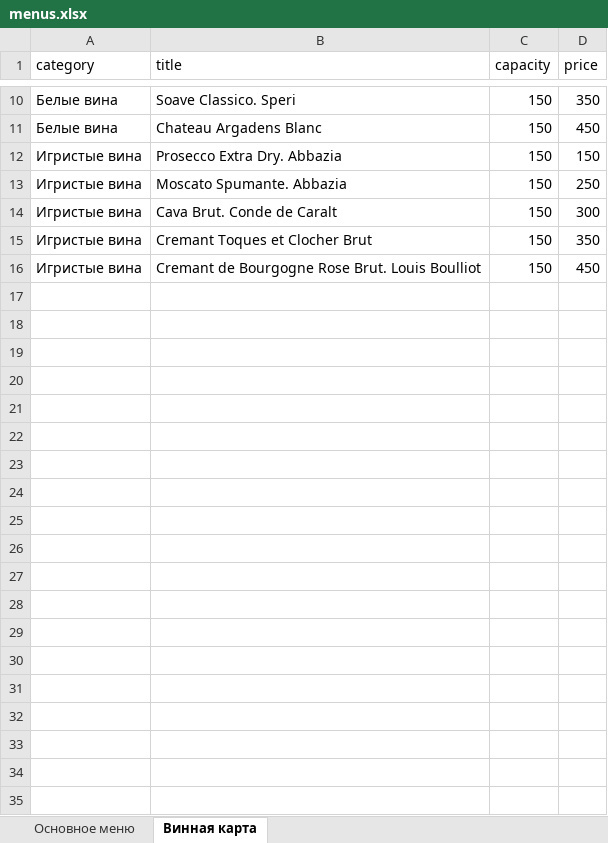
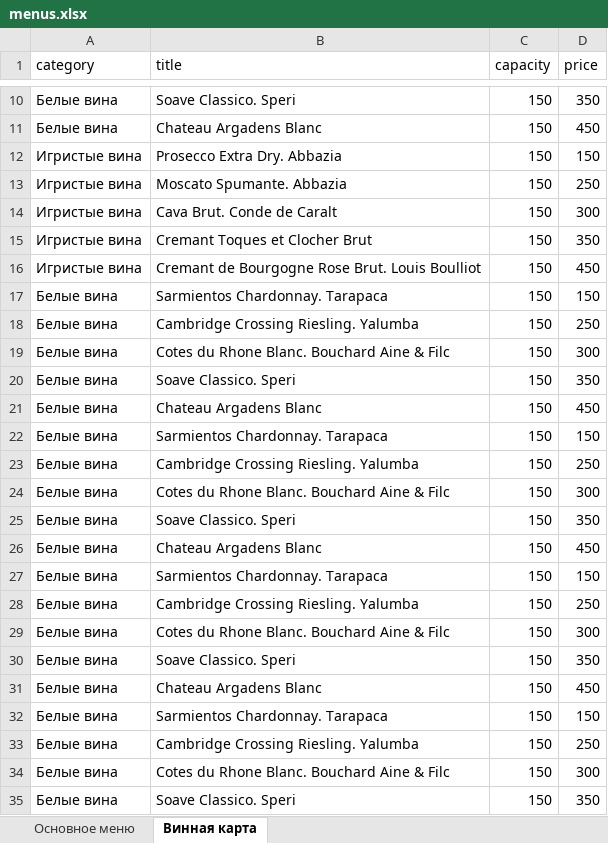
Before and after one commit to SpAwN2301/SmartOrders, an Excel workbook: src/assets/menu/menus.xlsx, sheet Винная карта, drawn as a sheet; only a part is shown, gaps mark what is left out; values as stored, in another font and other column widths than the file's, no borders; the diff covers the shown part only; the diff names each change by its address in the sheet, - before the commit and + after, or states it on an @@ line.

```diff
--- a/src/assets/menu/menus.xlsx (sheet Винная карта)
+++ b/src/assets/menu/menus.xlsx (sheet Винная карта)
+row 17: Белые вина | Sarmientos Chardonnay. Tarapaca | 150 | 150
+row 18: Белые вина | Cambridge Crossing Riesling. Yalumba | 150 | 250
+row 19: Белые вина | Cotes du Rhone Blanc. Bouchard Aine & Filc | 150 | 300
+row 20: Белые вина | Soave Classico. Speri | 150 | 350
+row 21: Белые вина | Chateau Argadens Blanc | 150 | 450
+row 22: Белые вина | Sarmientos Chardonnay. Tarapaca | 150 | 150
+row 23: Белые вина | Cambridge Crossing Riesling. Yalumba | 150 | 250
+row 24: Белые вина | Cotes du Rhone Blanc. Bouchard Aine & Filc | 150 | 300
+row 25: Белые вина | Soave Classico. Speri | 150 | 350
+row 26: Белые вина | Chateau Argadens Blanc | 150 | 450
+row 27: Белые вина | Sarmientos Chardonnay. Tarapaca | 150 | 150
+row 28: Белые вина | Cambridge Crossing Riesling. Yalumba | 150 | 250
+row 29: Белые вина | Cotes du Rhone Blanc. Bouchard Aine & Filc | 150 | 300
+row 30: Белые вина | Soave Classico. Speri | 150 | 350
+row 31: Белые вина | Chateau Argadens Blanc | 150 | 450
+row 32: Белые вина | Sarmientos Chardonnay. Tarapaca | 150 | 150
+row 33: Белые вина | Cambridge Crossing Riesling. Yalumba | 150 | 250
+row 34: Белые вина | Cotes du Rhone Blanc. Bouchard Aine & Filc | 150 | 300
+row 35: Белые вина | Soave Classico. Speri | 150 | 350
```
Also changed, not shown: 26 added rows and 1 edited cell elsewhere in this sheet, 3 other files.
